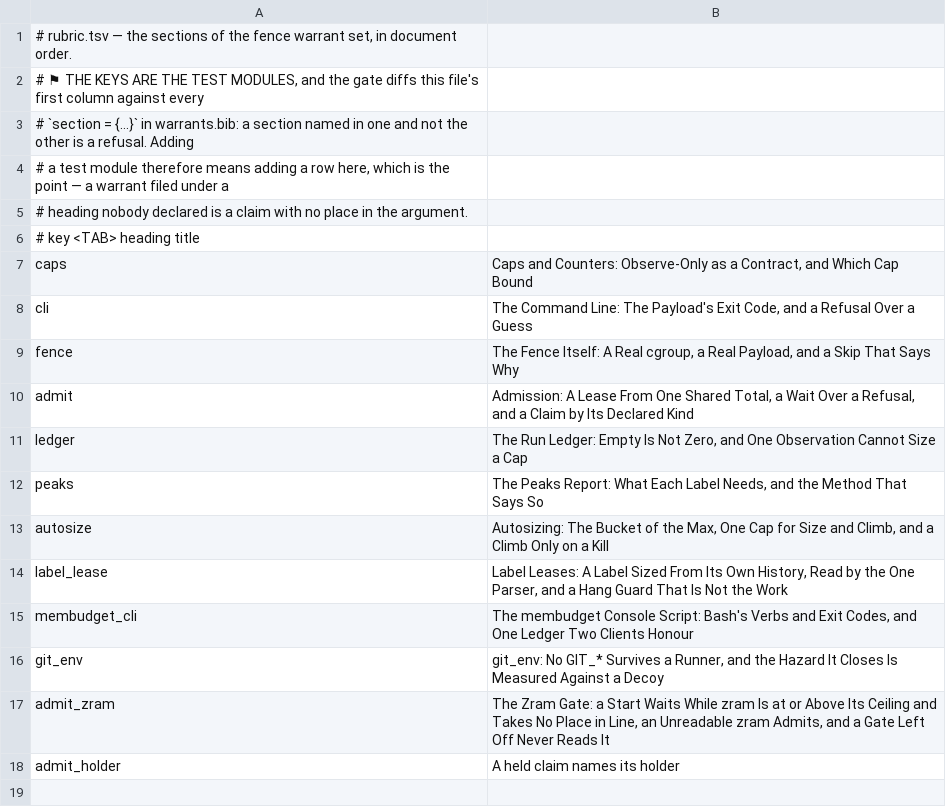
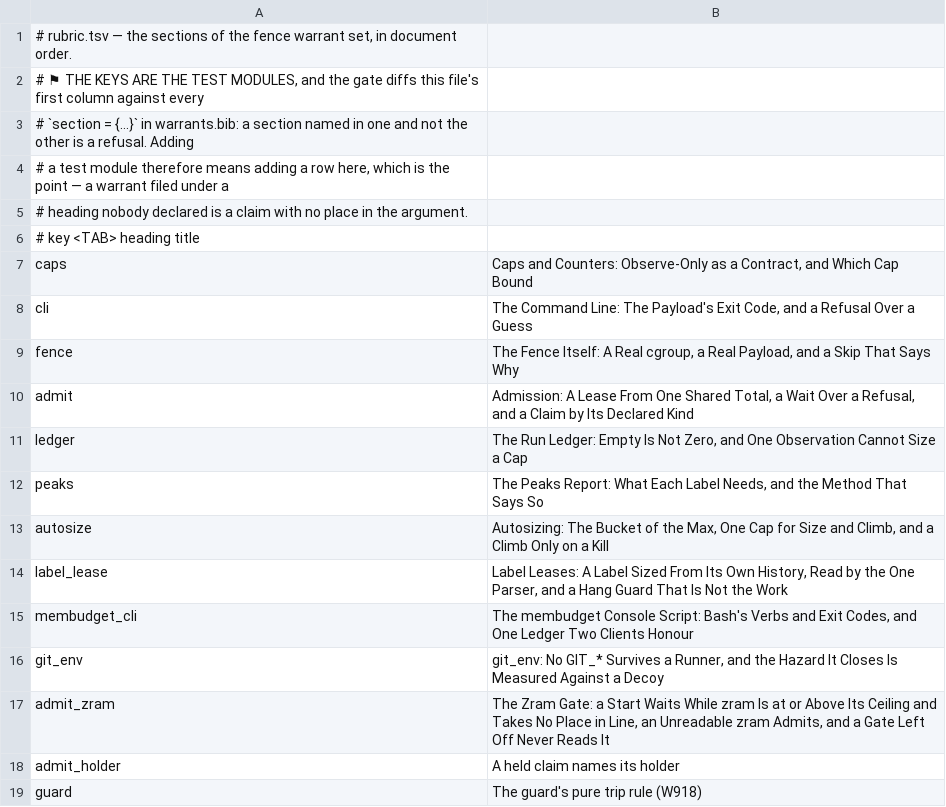
Before and after one commit to mikemol/mtools, a TSV file: fence/rubric.tsv, drawn as a sheet; the diff names each change by its address in the sheet, - before the commit and + after, or states it on an @@ line.

```diff
--- a/fence/rubric.tsv
+++ b/fence/rubric.tsv
+row 19: guard | The guard's pure trip rule (W918)
```
Also changed, not shown: 4 other files.
